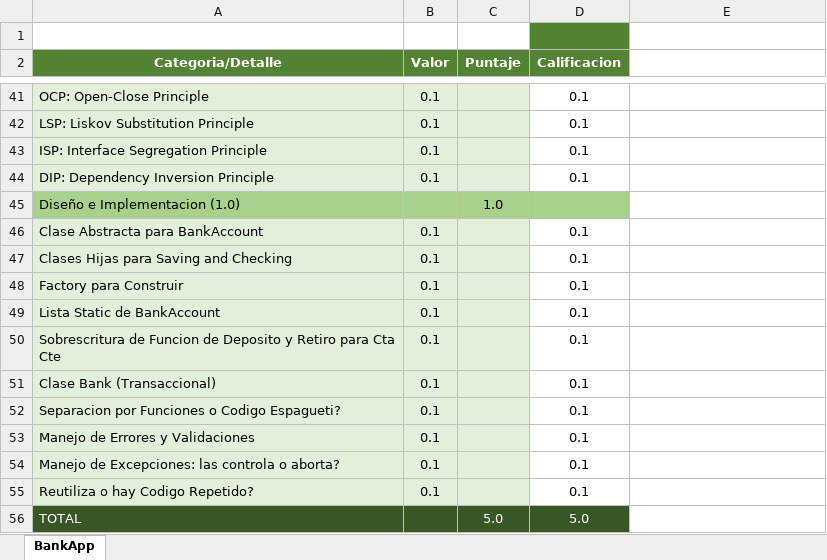
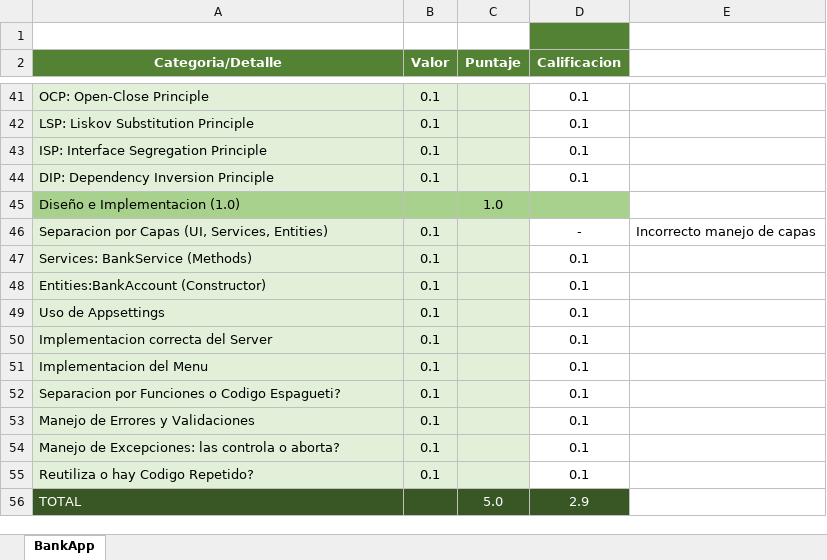
Before and after one commit to Jucer74/ServicesDevelopment, an Excel workbook: Exams/Exam-01/CheckList.xlsx, sheet BankApp, drawn as a sheet; only a part is shown, gaps mark what is left out; values as stored, in another font and other column widths than the file's, no borders; removed rows and columns are numbered as before the commit, all else as after; the diff covers the shown part only; the diff names each change by its address in the sheet, - before the commit and + after, or states it on an @@ line.

```diff
--- a/Exams/Exam-01/CheckList.xlsx (sheet BankApp)
+++ b/Exams/Exam-01/CheckList.xlsx (sheet BankApp)
-row 46: Clase Abstracta para BankAccount | 0.1 |  | 0.1
+row 46: Separacion por Capas (UI, Services, Entities) | 0.1 |  | - | Incorrecto manejo de capas
-A47 (Categoria/Detalle): Clases Hijas para Saving and Checking
+A47 (Categoria/Detalle): Services: BankService (Methods)
-A48 (Categoria/Detalle): Factory para Construir
+A48 (Categoria/Detalle): Entities:BankAccount (Constructor)
-A49 (Categoria/Detalle): Lista Static de BankAccount
+A49 (Categoria/Detalle): Uso de Appsettings
-A50 (Categoria/Detalle): Sobrescritura de Funcion de Deposito y Retiro para Cta Cte
+A50 (Categoria/Detalle): Implementacion correcta del Server
-A51 (Categoria/Detalle): Clase Bank (Transaccional)
+A51 (Categoria/Detalle): Implementacion del Menu
-D56 (Calificacion): 5.0
+D56 (Calificacion): 2.9
```
Also changed, not shown: 32 edited cells elsewhere in this sheet, 3 other files.
